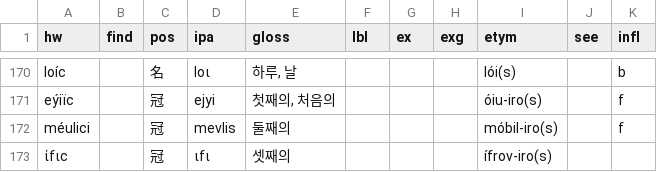
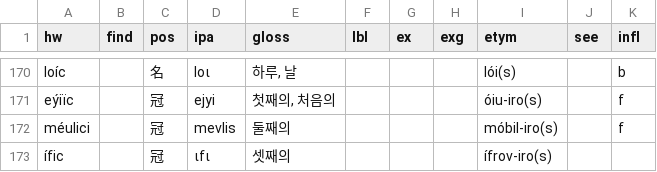
Before and after one commit to halvfjerde/dictionary, a TSV file: data/tracaic/entries.tsv, drawn as a sheet; only a part is shown, gaps mark what is left out.

Commit message:
update tracaic dict

```diff
--- a/data/tracaic/entries.tsv
+++ b/data/tracaic/entries.tsv
@@ -172,2 +172,2 @@ eýiïc		冠	ejyi	첫째의, 처음의				óiu-iro(s)		f
 méulici		冠	mevlis	둘째의				móbil-iro(s)		f
-ίfιc		冠	ιfι	셋째의				ífrov-iro(s)		
+ífic		冠	ιfι	셋째의				ífrov-iro(s)		
```
